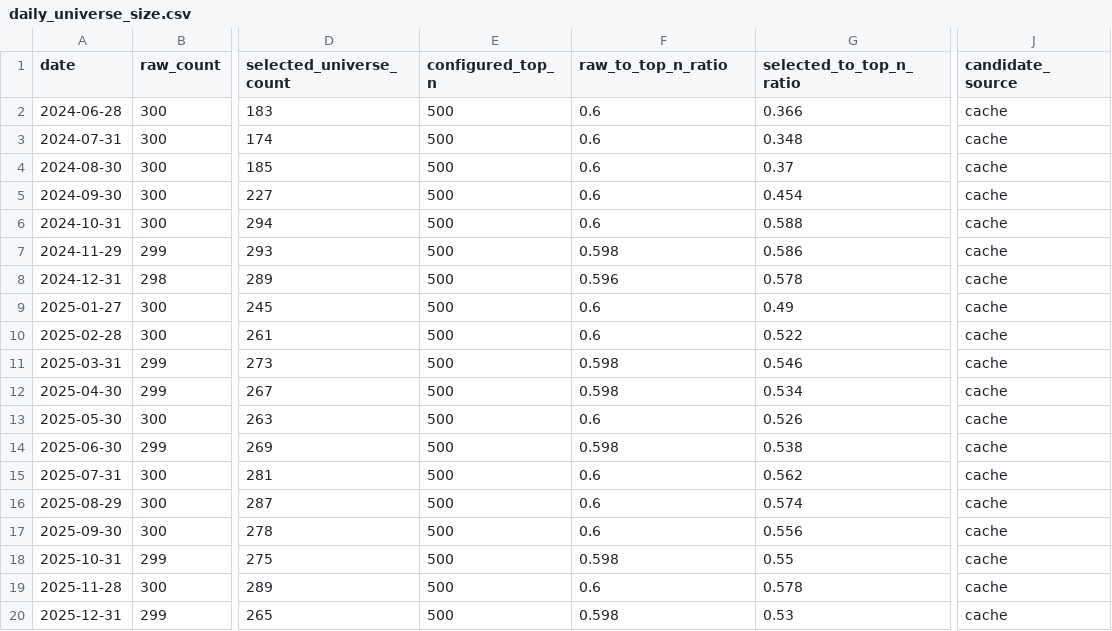
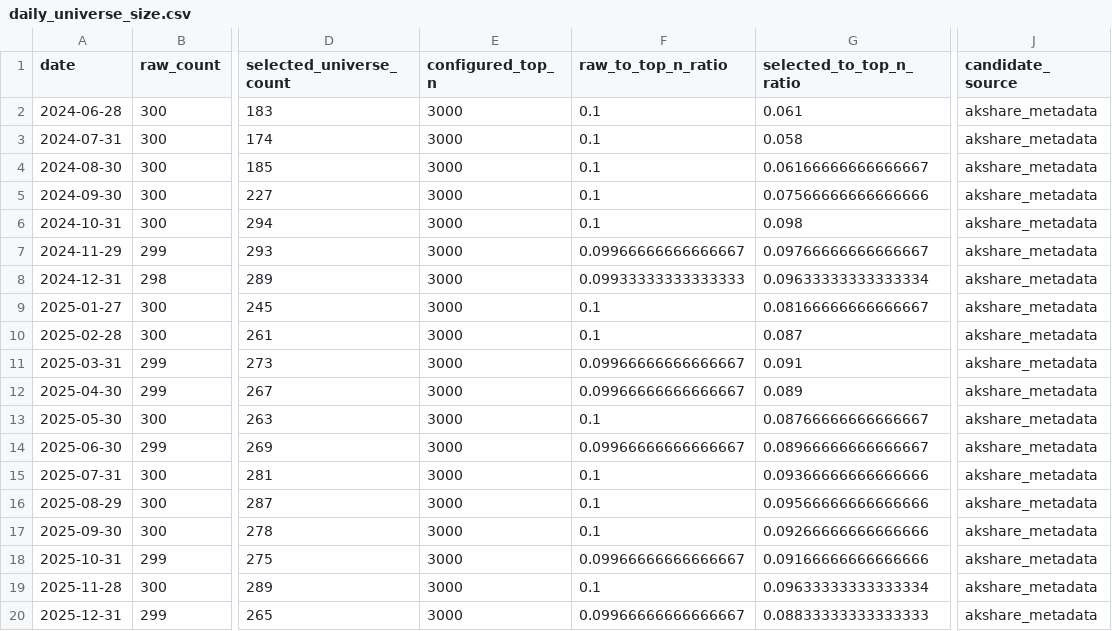
Before and after one commit to mmmmyyyxx/trading_bot, a CSV file: a_share_quant/reports/daily_universe_size.csv, drawn as a sheet; only a part is shown, gaps mark what is left out; the diff covers the shown part only; the diff names each change by its address in the sheet, - before the commit and + after, or states it on an @@ line.

```diff
--- a/a_share_quant/reports/daily_universe_size.csv
+++ b/a_share_quant/reports/daily_universe_size.csv
-E2:E20 (configured_top_n): 500
+E2:E20 (configured_top_n): 3000
-F2:F6 (raw_to_top_n_ratio): 0.6
+F2:F6 (raw_to_top_n_ratio): 0.1
-G2 (selected_to_top_n_ratio): 0.366
+G2 (selected_to_top_n_ratio): 0.061
-J2:J20 (candidate_source): cache
+J2:J20 (candidate_source): akshare_metadata
-G3 (selected_to_top_n_ratio): 0.348
+G3 (selected_to_top_n_ratio): 0.058
-G4 (selected_to_top_n_ratio): 0.37
+G4 (selected_to_top_n_ratio): 0.06166666666666667
-G5 (selected_to_top_n_ratio): 0.454
+G5 (selected_to_top_n_ratio): 0.07566666666666666
-G6 (selected_to_top_n_ratio): 0.588
+G6 (selected_to_top_n_ratio): 0.098
-F7 (raw_to_top_n_ratio): 0.598
+F7 (raw_to_top_n_ratio): 0.09966666666666667
-G7 (selected_to_top_n_ratio): 0.586
+G7 (selected_to_top_n_ratio): 0.09766666666666667
-F8 (raw_to_top_n_ratio): 0.596
+F8 (raw_to_top_n_ratio): 0.09933333333333333
-G8 (selected_to_top_n_ratio): 0.578
+G8 (selected_to_top_n_ratio): 0.09633333333333334
-F9:F10 (raw_to_top_n_ratio): 0.6
+F9:F10 (raw_to_top_n_ratio): 0.1
-G9 (selected_to_top_n_ratio): 0.49
+G9 (selected_to_top_n_ratio): 0.08166666666666667
-G10 (selected_to_top_n_ratio): 0.522
+G10 (selected_to_top_n_ratio): 0.087
-F11:F12 (raw_to_top_n_ratio): 0.598
+F11:F12 (raw_to_top_n_ratio): 0.09966666666666667
-G11 (selected_to_top_n_ratio): 0.546
+G11 (selected_to_top_n_ratio): 0.091
-G12 (selected_to_top_n_ratio): 0.534
+G12 (selected_to_top_n_ratio): 0.089
-F13 (raw_to_top_n_ratio): 0.6
+F13 (raw_to_top_n_ratio): 0.1
-G13 (selected_to_top_n_ratio): 0.526
+G13 (selected_to_top_n_ratio): 0.08766666666666667
-F14 (raw_to_top_n_ratio): 0.598
+F14 (raw_to_top_n_ratio): 0.09966666666666667
-G14 (selected_to_top_n_ratio): 0.538
+G14 (selected_to_top_n_ratio): 0.08966666666666667
-F15:F17 (raw_to_top_n_ratio): 0.6
+F15:F17 (raw_to_top_n_ratio): 0.1
-G15 (selected_to_top_n_ratio): 0.562
+G15 (selected_to_top_n_ratio): 0.09366666666666666
-G16 (selected_to_top_n_ratio): 0.574
+G16 (selected_to_top_n_ratio): 0.09566666666666666
-G17 (selected_to_top_n_ratio): 0.556
+G17 (selected_to_top_n_ratio): 0.09266666666666666
-F18 (raw_to_top_n_ratio): 0.598
+F18 (raw_to_top_n_ratio): 0.09966666666666667
-G18 (selected_to_top_n_ratio): 0.55
+G18 (selected_to_top_n_ratio): 0.09166666666666666
-F19 (raw_to_top_n_ratio): 0.6
+F19 (raw_to_top_n_ratio): 0.1
-G19 (selected_to_top_n_ratio): 0.578
+G19 (selected_to_top_n_ratio): 0.09633333333333334
-F20 (raw_to_top_n_ratio): 0.598
+F20 (raw_to_top_n_ratio): 0.09966666666666667
-G20 (selected_to_top_n_ratio): 0.53
+G20 (selected_to_top_n_ratio): 0.08833333333333333
```
Also changed, not shown: 24 edited cells elsewhere in this file, a_share_quant/reports/rolling_oos_eval.csv, a_share_quant/reports/single_factor_backtests.csv, 13 other files.
